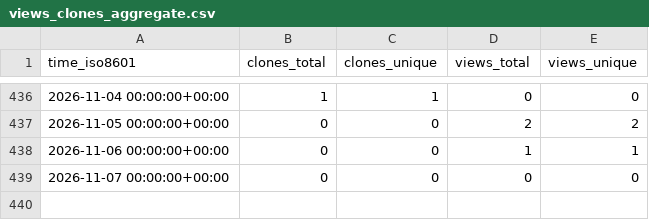
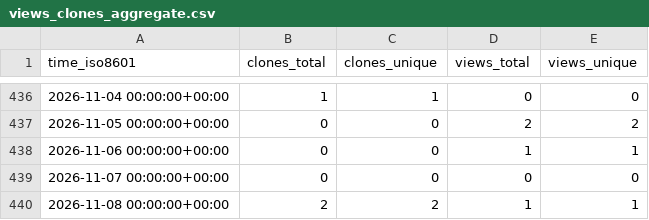
Before and after one commit to NFDI4Microbiota/KPI-data, a CSV file: gi-bielefeld/corer/ghrs-data/views_clones_aggregate.csv, drawn as a sheet; only a part is shown, gaps mark what is left out.

```diff
--- a/gi-bielefeld/corer/ghrs-data/views_clones_aggregate.csv
+++ b/gi-bielefeld/corer/ghrs-data/views_clones_aggregate.csv
@@ -439 +439,2 @@ time_iso8601,clones_total,clones_unique,views_total,views_unique
 2026-11-07 00:00:00+00:00,0,0,0,0
+2026-11-08 00:00:00+00:00,2,2,1,1
```
Also changed, not shown: 1 other file.
